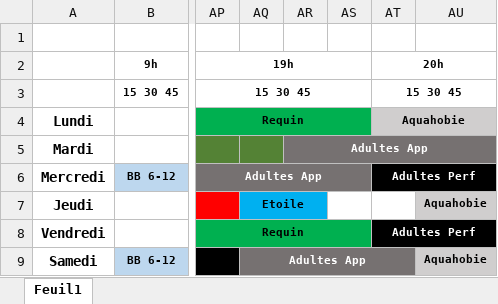
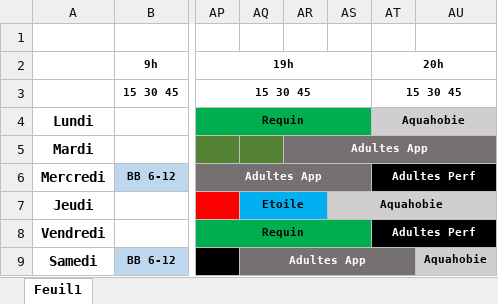
Before and after one commit to Nolan-DESTANG/swimmers_project, an Excel workbook: ressources/emploi_du_temps_des_cours.xlsx, sheet Feuil1, drawn as a sheet; only a part is shown, gaps mark what is left out; values as stored, in another font and other column widths than the file's, no borders; the diff names each change by its address in the sheet, - before the commit and + after, or states it on an @@ line.

```diff
--- a/ressources/emploi_du_temps_des_cours.xlsx (sheet Feuil1)
+++ b/ressources/emploi_du_temps_des_cours.xlsx (sheet Feuil1)
-AS7: (empty)
+AS7: Aquahobie
-AS7:AT7 fill: none
+AS7:AT7 fill: #D0CECE
+AS7:AU7 merged
-AU7: Aquahobie
+AU7: (empty)
```
Also changed, not shown: 5 other files.
